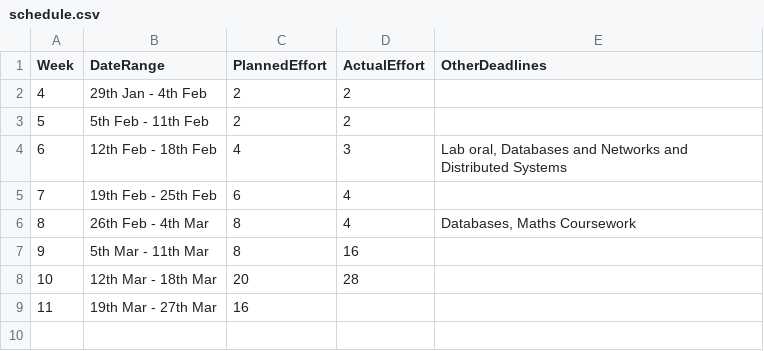
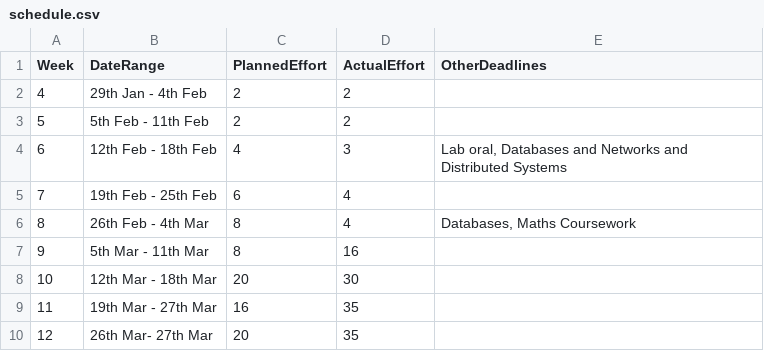
Before and after one commit to e-mulville/Compiler_Project, a CSV file: management/schedule.csv, drawn as a sheet.

```diff
--- a/management/schedule.csv
+++ b/management/schedule.csv
@@ -7,3 +7,4 @@ Week,    DateRange,          PlannedEffort,  ActualEffort,  OtherDeadlines
 9,  5th Mar - 11th Mar,8,16,
-10, 12th Mar - 18th Mar,20,28,
-11, 19th Mar - 27th Mar,16,              ,
+10, 12th Mar - 18th Mar,20,30,
+11, 19th Mar - 27th Mar,16,35,
+12,26th Mar- 27th Mar,20,35,
```
Also changed, not shown: management/effort-log.csv, management/milestones.csv.
